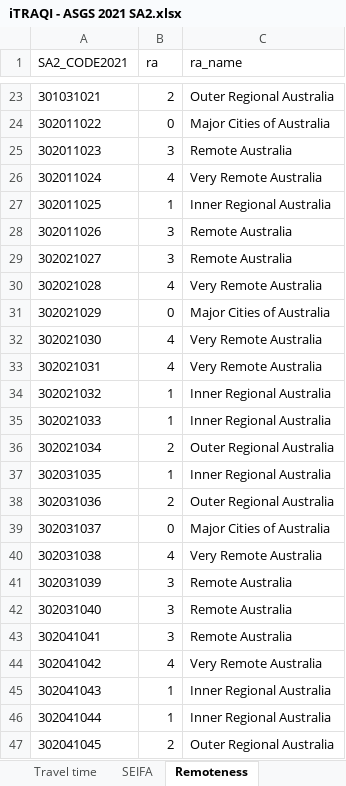
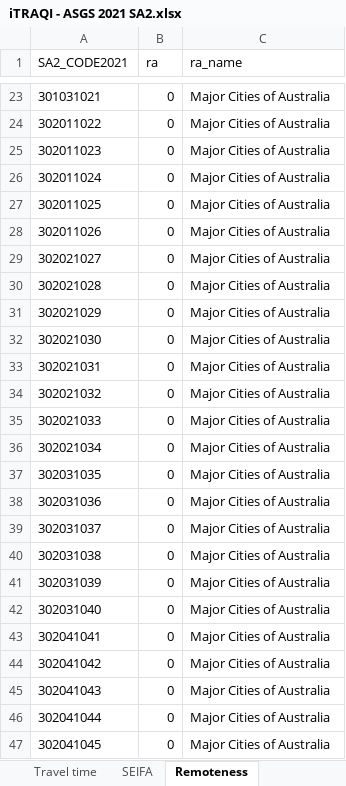
Before and after one commit to RWParsons/iTRAQI-analyses, an Excel workbook: app/app/data/download-data/iTRAQI - ASGS 2021 SA2.xlsx, sheet Remoteness, drawn as a sheet; only a part is shown, gaps mark what is left out; values as stored, in another font and other column widths than the file's, no borders; the diff covers the shown part only; the diff names each change by its address in the sheet, - before the commit and + after, or states it on an @@ line.

Commit message:
replace placeholder 2021 remoteness with data from Susanna
Co-Authored-By: cramb <23515524+cramb@users.noreply.github.com>

```diff
--- a/app/app/data/download-data/iTRAQI - ASGS 2021 SA2.xlsx (sheet Remoteness)
+++ b/app/app/data/download-data/iTRAQI - ASGS 2021 SA2.xlsx (sheet Remoteness)
-B23 (ra): 2
+B23 (ra): 0
-C23 (ra_name): Outer Regional Australia
+C23 (ra_name): Major Cities of Australia
-B25 (ra): 3
+B25 (ra): 0
-C25 (ra_name): Remote Australia
+C25 (ra_name): Major Cities of Australia
-B26 (ra): 4
+B26 (ra): 0
-C26 (ra_name): Very Remote Australia
+C26 (ra_name): Major Cities of Australia
-B27 (ra): 1
+B27 (ra): 0
-C27 (ra_name): Inner Regional Australia
+C27 (ra_name): Major Cities of Australia
-B28:B29 (ra): 3
+B28:B29 (ra): 0
-C28:C29 (ra_name): Remote Australia
+C28:C29 (ra_name): Major Cities of Australia
-B30 (ra): 4
+B30 (ra): 0
-C30 (ra_name): Very Remote Australia
+C30 (ra_name): Major Cities of Australia
-B32:B33 (ra): 4
+B32:B33 (ra): 0
-C32:C33 (ra_name): Very Remote Australia
+C32:C33 (ra_name): Major Cities of Australia
-B34:B35 (ra): 1
+B34:B35 (ra): 0
-C34:C35 (ra_name): Inner Regional Australia
+C34:C35 (ra_name): Major Cities of Australia
-B36 (ra): 2
+B36 (ra): 0
-C36 (ra_name): Outer Regional Australia
+C36 (ra_name): Major Cities of Australia
-B37 (ra): 1
+B37 (ra): 0
-C37 (ra_name): Inner Regional Australia
+C37 (ra_name): Major Cities of Australia
-B38 (ra): 2
+B38 (ra): 0
-C38 (ra_name): Outer Regional Australia
+C38 (ra_name): Major Cities of Australia
-B40 (ra): 4
+B40 (ra): 0
-C40 (ra_name): Very Remote Australia
+C40 (ra_name): Major Cities of Australia
-B41:B43 (ra): 3
+B41:B43 (ra): 0
-C41:C43 (ra_name): Remote Australia
+C41:C43 (ra_name): Major Cities of Australia
-B44 (ra): 4
+B44 (ra): 0
-C44 (ra_name): Very Remote Australia
+C44 (ra_name): Major Cities of Australia
-B45:B46 (ra): 1
+B45:B46 (ra): 0
-C45:C46 (ra_name): Inner Regional Australia
+C45:C46 (ra_name): Major Cities of Australia
-B47 (ra): 2
+B47 (ra): 0
-C47 (ra_name): Outer Regional Australia
+C47 (ra_name): Major Cities of Australia
```
Also changed, not shown: 818 edited cells elsewhere in this sheet, 5 other files.
